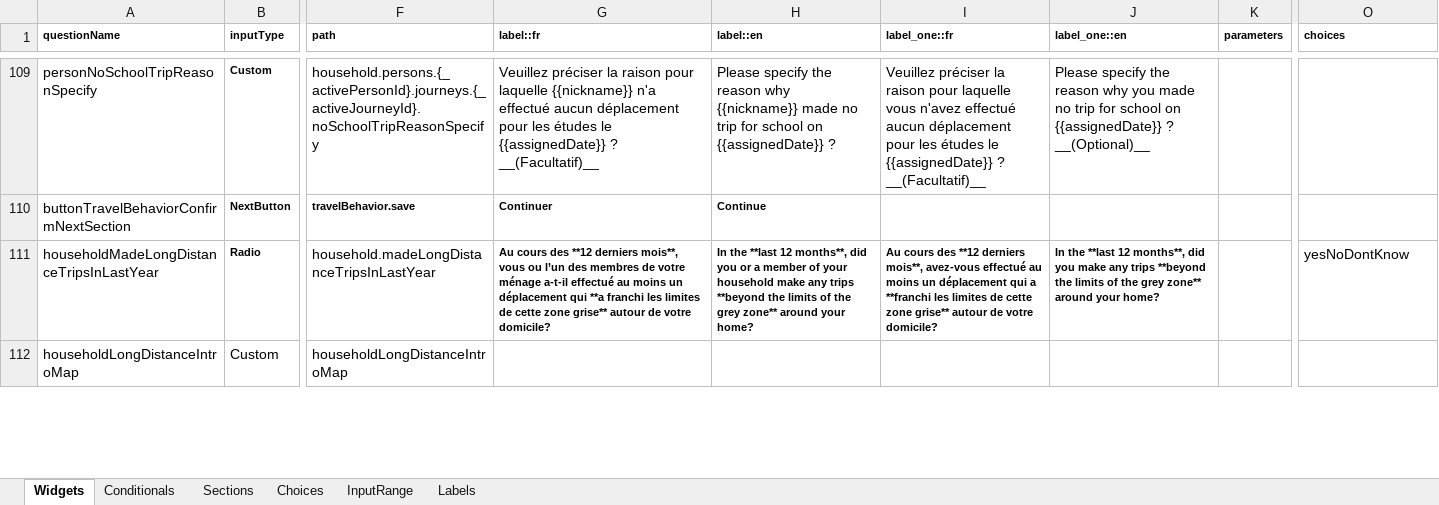
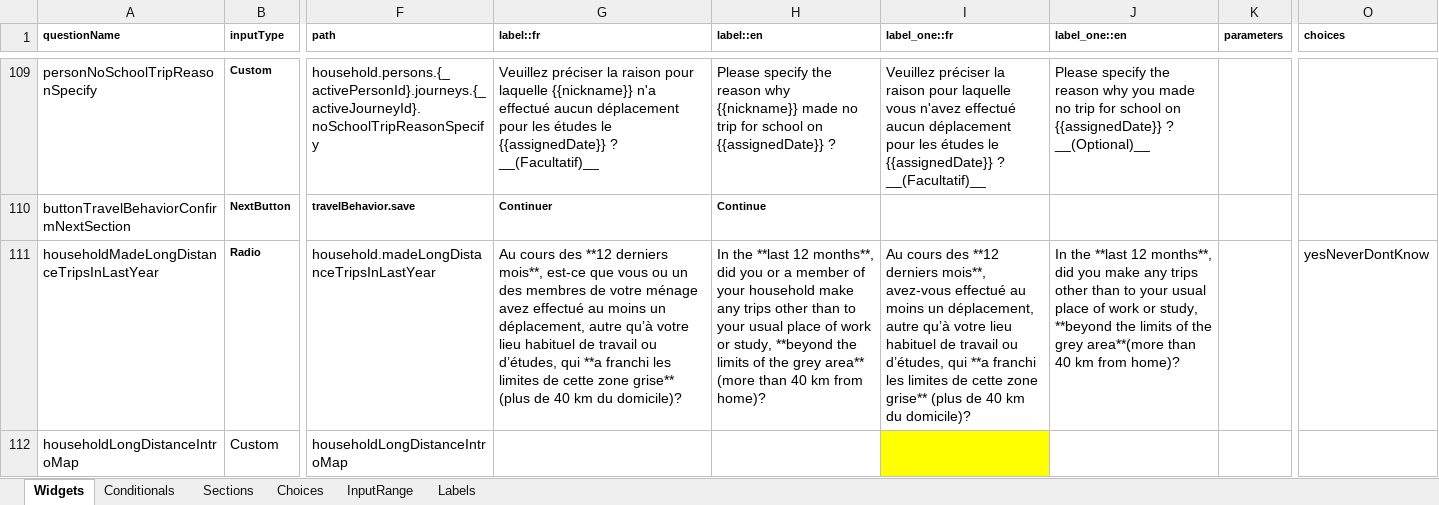
Before and after one commit to chairemobilite/od_nationale_quebec, an Excel workbook: survey/references/OD_nationale_quebec_2025.xlsx, sheet Widgets, drawn as a sheet; only a part is shown, gaps mark what is left out; values as stored, in another font and other column widths than the file's, no borders; charts and pictures and conditional formats not drawn; the diff covers the shown part only; the diff names each change by its address in the sheet, - before the commit and + after, or states it on an @@ line.

Commit message:
Long Distance: Update the long distance section with RadioInput and new labels.
Fix: #206
Use RadioInput because it's better to collect frequency values.
Put a bit more information in the label.
The long-distance tests with trips were moved to the good test file.
Remove two broken tests with activePerson.

```diff
--- a/survey/references/OD_nationale_quebec_2025.xlsx (sheet Widgets)
+++ b/survey/references/OD_nationale_quebec_2025.xlsx (sheet Widgets)
-G111 (label::fr): …derniers mois**, vous ou l’un des membres de votre ménage a-t-il effectué au moins un déplacement qui **a franchi les limites de cette zone grise** autour de votre domicile?
+G111 (label::fr): …derniers mois**, est-ce que vous ou un des membres de votre ménage avez effectué au moins un déplacement, autre qu’à votre lieu habituel de travail ou d’études, qui **a franchi les limites de cette zone grise** (plus de 40 km du domicile)?
-G111:J111 bold: on
+G111:J111 bold: off, text size: larger
-H111 (label::en): …any trips **beyond the limits of the grey zone** around your home?
+H111 (label::en): …any trips other than to your usual place of work or study, **beyond the limits of the grey area** (more than 40 km from home)?
-I111 (label_one::fr): …moins un déplacement qui a **franchi les limites de cette zone grise** autour de votre domicile?
+I111 (label_one::fr): …moins un déplacement, autre qu’à votre lieu habituel de travail ou d’études, qui **a franchi les limites de cette zone grise** (plus de 40 km du domicile)?
-J111 (label_one::en): …any trips **beyond the limits of the grey zone** around your home?
+J111 (label_one::en): …any trips other than to your usual place of work or study, **beyond the limits of the grey area**(more than 40 km from home)?
-O111 (choices): yesNoDontKnow
+O111 (choices): yesNeverDontKnow
-I112 fill: none
+I112 fill: #FFFF00
```
Also changed, not shown: 21 edited cells elsewhere in this sheet, sheet Choices, sheet InputRange, 13 other files.
